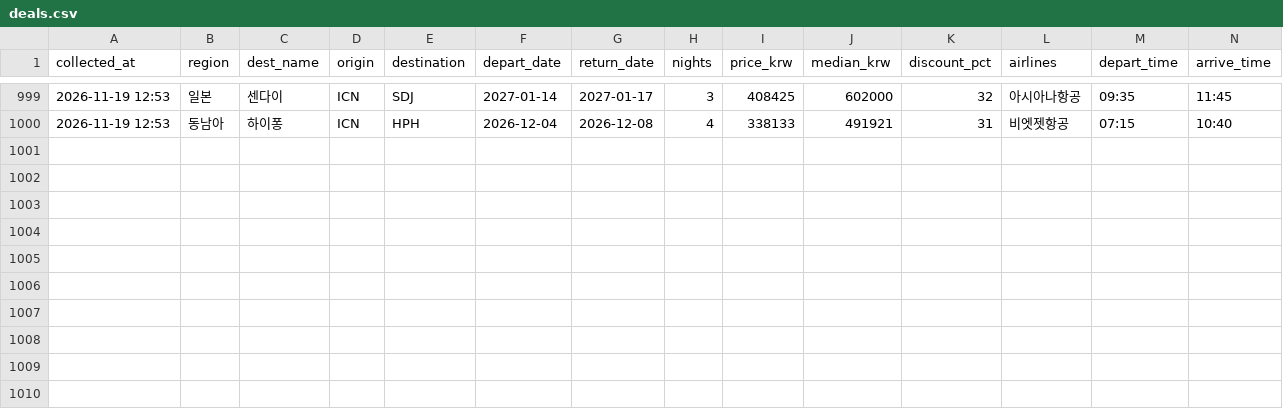
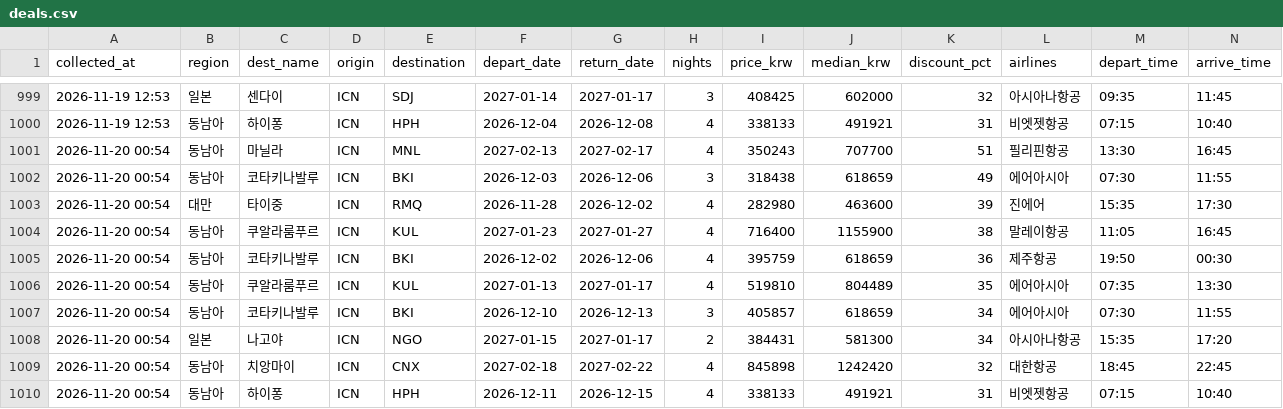
Before and after one commit to dochifree/flight-tracker, a CSV file: data/deals.csv, drawn as a sheet; only a part is shown, gaps mark what is left out; the diff names each change by its address in the sheet, - before the commit and + after, or states it on an @@ line.

Commit message:
data: 가격 업데이트 2026-11-19 16:40 UTC

```diff
--- a/data/deals.csv
+++ b/data/deals.csv
+row 1001: 2026-11-20 00:54 | 동남아 | 마닐라 | ICN | MNL | 2027-02-13 | 2027-02-17 | 4 | 350243 | 707700 | 51 | 필리핀항공 | 13:30 | 16:45
+row 1002: 2026-11-20 00:54 | 동남아 | 코타키나발루 | ICN | BKI | 2026-12-03 | 2026-12-06 | 3 | 318438 | 618659 | 49 | 에어아시아 | 07:30 | 11:55
+row 1003: 2026-11-20 00:54 | 대만 | 타이중 | ICN | RMQ | 2026-11-28 | 2026-12-02 | 4 | 282980 | 463600 | 39 | 진에어 | 15:35 | 17:30
+row 1004: 2026-11-20 00:54 | 동남아 | 쿠알라룸푸르 | ICN | KUL | 2027-01-23 | 2027-01-27 | 4 | 716400 | 1155900 | 38 | 말레이항공 | 11:05 | 16:45
+row 1005: 2026-11-20 00:54 | 동남아 | 코타키나발루 | ICN | BKI | 2026-12-02 | 2026-12-06 | 4 | 395759 | 618659 | 36 | 제주항공 | 19:50 | 00:30
+row 1006: 2026-11-20 00:54 | 동남아 | 쿠알라룸푸르 | ICN | KUL | 2027-01-13 | 2027-01-17 | 4 | 519810 | 804489 | 35 | 에어아시아 | 07:35 | 13:30
+row 1007: 2026-11-20 00:54 | 동남아 | 코타키나발루 | ICN | BKI | 2026-12-10 | 2026-12-13 | 3 | 405857 | 618659 | 34 | 에어아시아 | 07:30 | 11:55
+row 1008: 2026-11-20 00:54 | 일본 | 나고야 | ICN | NGO | 2027-01-15 | 2027-01-17 | 2 | 384431 | 581300 | 34 | 아시아나항공 | 15:35 | 17:20
+row 1009: 2026-11-20 00:54 | 동남아 | 치앙마이 | ICN | CNX | 2027-02-18 | 2027-02-22 | 4 | 845898 | 1242420 | 32 | 대한항공 | 18:45 | 22:45
+row 1010: 2026-11-20 00:54 | 동남아 | 하이퐁 | ICN | HPH | 2026-12-11 | 2026-12-15 | 4 | 338133 | 491921 | 31 | 비엣젯항공 | 07:15 | 10:40
```
Also changed, not shown: data/offers.csv, data/summary.csv, 2 other files.
